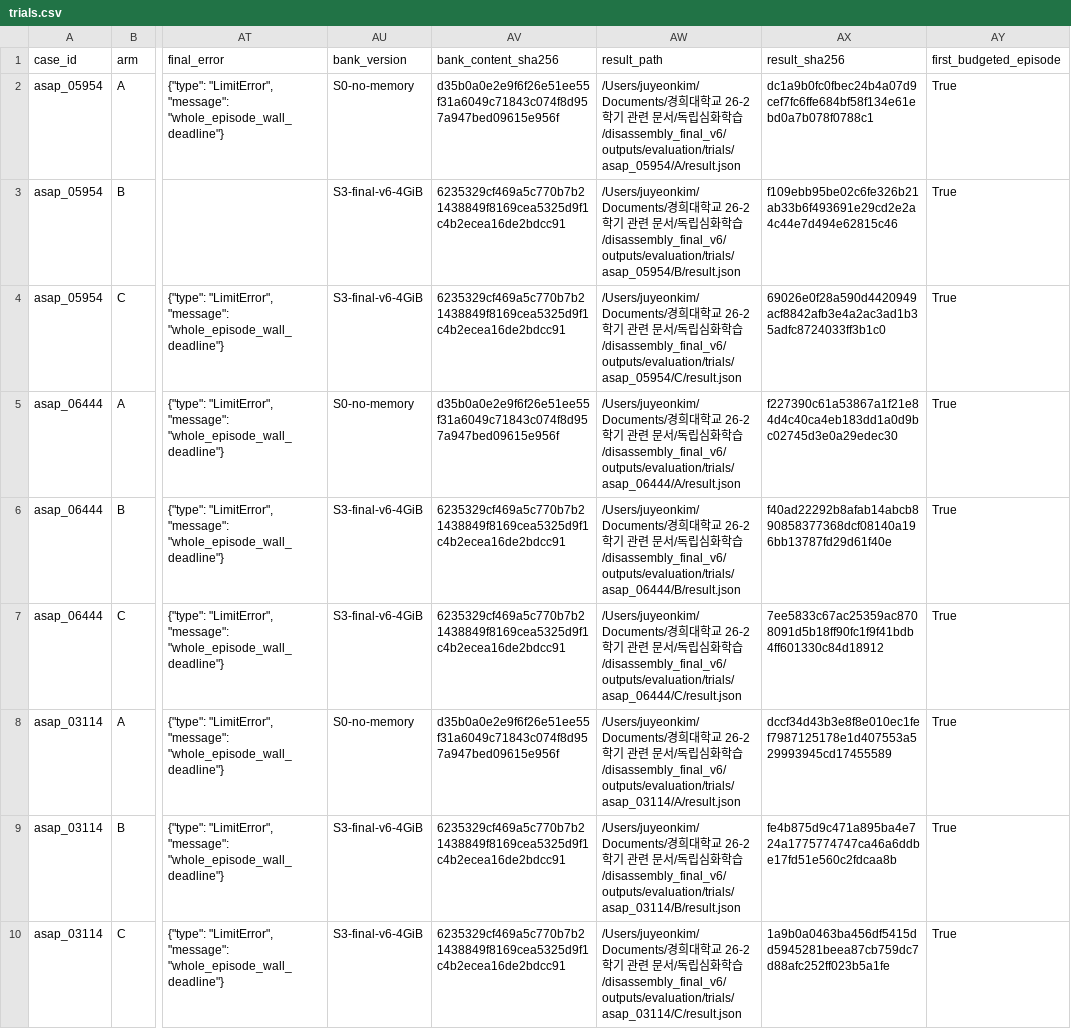
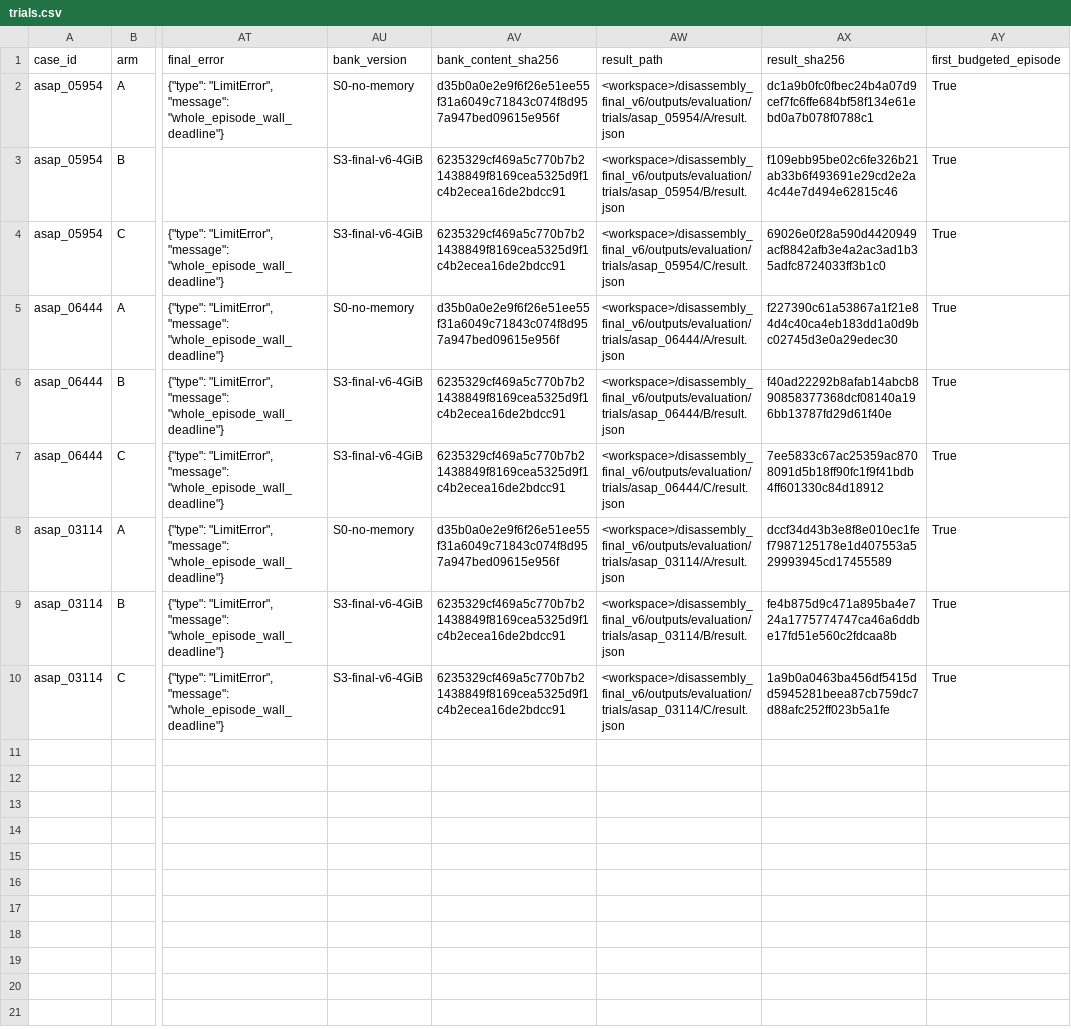
Before and after one commit to papuagigi/disassembly-planner-research, a CSV file: results/final_v6/trials.csv, drawn as a sheet; only a part is shown, gaps mark what is left out; the diff names each change by its address in the sheet, - before the commit and + after, or states it on an @@ line.

```diff
--- a/results/final_v6/trials.csv
+++ b/results/final_v6/trials.csv
-AW2 (result_path): /Users/juyeonkim/Documents/경희대학교 26-2학기 관련 문서/독립심화학습/disassembly_final_v6/outputs/evaluation/trials/asap_05954/A/result.json
+AW2 (result_path): <workspace>/disassembly_final_v6/outputs/evaluation/trials/asap_05954/A/result.json
-AW3 (result_path): /Users/juyeonkim/Documents/경희대학교 26-2학기 관련 문서/독립심화학습/disassembly_final_v6/outputs/evaluation/trials/asap_05954/B/result.json
+AW3 (result_path): <workspace>/disassembly_final_v6/outputs/evaluation/trials/asap_05954/B/result.json
-AW4 (result_path): /Users/juyeonkim/Documents/경희대학교 26-2학기 관련 문서/독립심화학습/disassembly_final_v6/outputs/evaluation/trials/asap_05954/C/result.json
+AW4 (result_path): <workspace>/disassembly_final_v6/outputs/evaluation/trials/asap_05954/C/result.json
-AW5 (result_path): /Users/juyeonkim/Documents/경희대학교 26-2학기 관련 문서/독립심화학습/disassembly_final_v6/outputs/evaluation/trials/asap_06444/A/result.json
+AW5 (result_path): <workspace>/disassembly_final_v6/outputs/evaluation/trials/asap_06444/A/result.json
-AW6 (result_path): /Users/juyeonkim/Documents/경희대학교 26-2학기 관련 문서/독립심화학습/disassembly_final_v6/outputs/evaluation/trials/asap_06444/B/result.json
+AW6 (result_path): <workspace>/disassembly_final_v6/outputs/evaluation/trials/asap_06444/B/result.json
-AW7 (result_path): /Users/juyeonkim/Documents/경희대학교 26-2학기 관련 문서/독립심화학습/disassembly_final_v6/outputs/evaluation/trials/asap_06444/C/result.json
+AW7 (result_path): <workspace>/disassembly_final_v6/outputs/evaluation/trials/asap_06444/C/result.json
-AW8 (result_path): /Users/juyeonkim/Documents/경희대학교 26-2학기 관련 문서/독립심화학습/disassembly_final_v6/outputs/evaluation/trials/asap_03114/A/result.json
+AW8 (result_path): <workspace>/disassembly_final_v6/outputs/evaluation/trials/asap_03114/A/result.json
-AW9 (result_path): /Users/juyeonkim/Documents/경희대학교 26-2학기 관련 문서/독립심화학습/disassembly_final_v6/outputs/evaluation/trials/asap_03114/B/result.json
+AW9 (result_path): <workspace>/disassembly_final_v6/outputs/evaluation/trials/asap_03114/B/result.json
-AW10 (result_path): /Users/juyeonkim/Documents/경희대학교 26-2학기 관련 문서/독립심화학습/disassembly_final_v6/outputs/evaluation/trials/asap_03114/C/result.json
+AW10 (result_path): <workspace>/disassembly_final_v6/outputs/evaluation/trials/asap_03114/C/result.json
```
Also changed, not shown: results/prior_v3/trials.csv, 21 other files.
